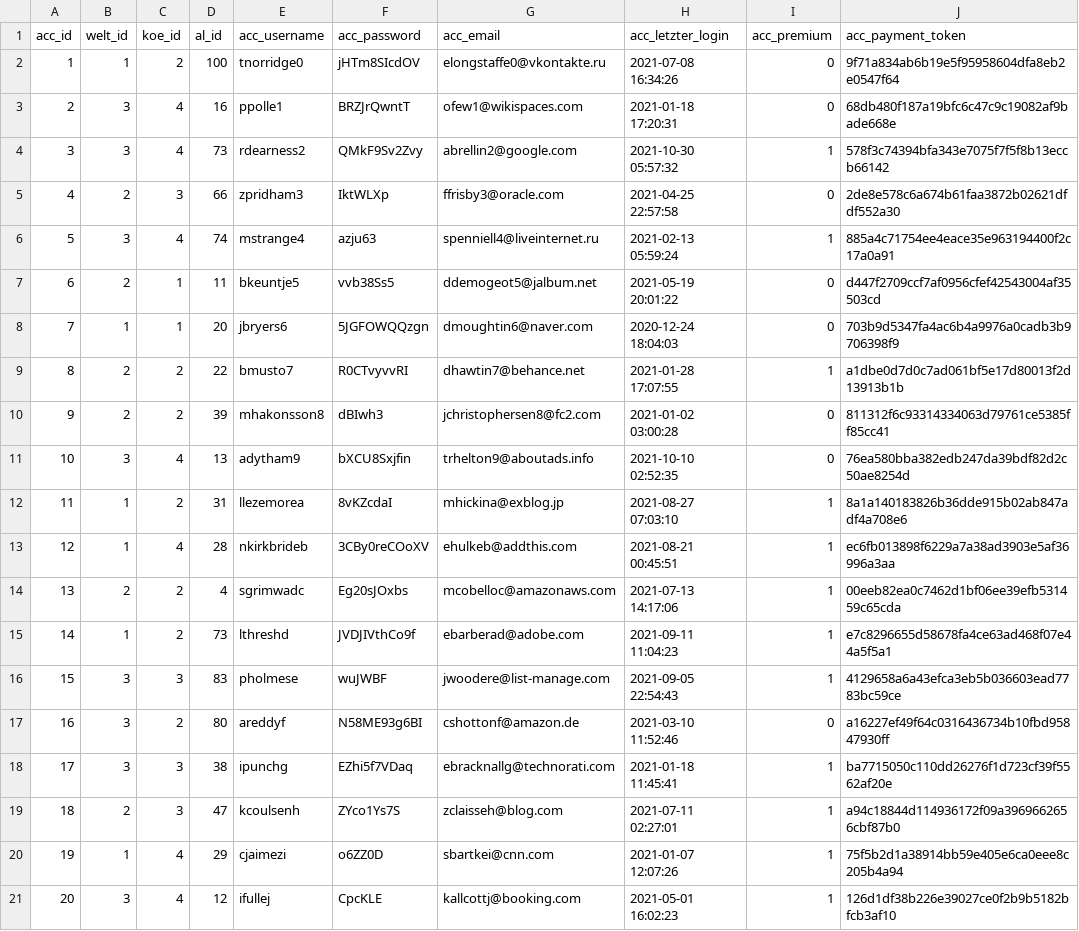
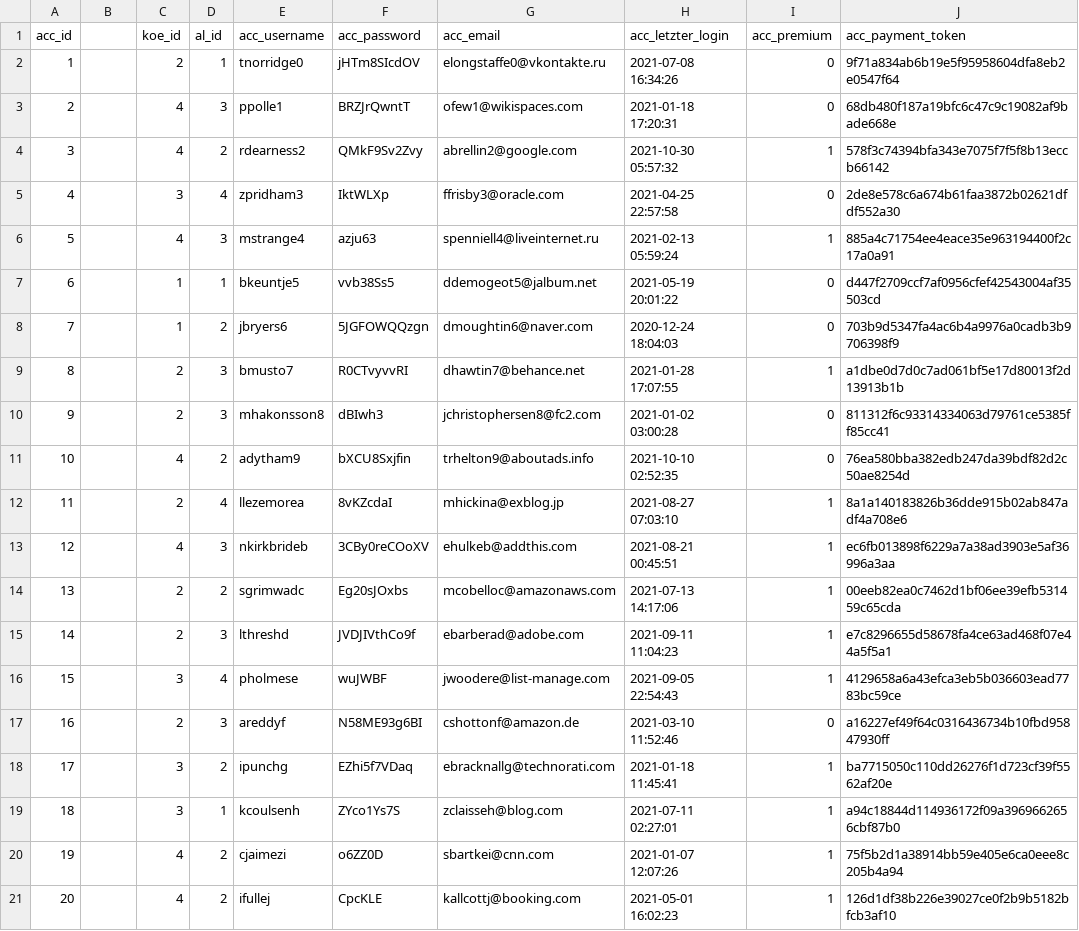
Before and after one commit to JDuef/Ultimate_Castle, a CSV file: mock-data/ACCOUT_MOCK_DATA.csv, drawn as a sheet.

Commit message:
Add more mock data; need to complete chatroom and chatroom messages, as well as direct messages

```diff
--- a/mock-data/ACCOUT_MOCK_DATA.csv
+++ b/mock-data/ACCOUT_MOCK_DATA.csv
@@ -1,21 +1,21 @@
-acc_id,welt_id,koe_id,al_id,acc_username,acc_password,acc_email,acc_letzter_login,acc_premium,acc_payment_token
-1,1,2,100,tnorridge0,jHTm8SIcdOV,elongstaffe0@vkontakte.ru,2021-07-08 16:34:26,0,9f71a834ab6b19e5f95958604dfa8eb2e0547f64
-2,3,4,16,ppolle1,BRZJrQwntT,ofew1@wikispaces.com,2021-01-18 17:20:31,0,68db480f187a19bfc6c47c9c19082af9bade668e
-3,3,4,73,rdearness2,QMkF9Sv2Zvy,abrellin2@google.com,2021-10-30 05:57:32,1,578f3c74394bfa343e7075f7f5f8b13eccb66142
-4,2,3,66,zpridham3,IktWLXp,ffrisby3@oracle.com,2021-04-25 22:57:58,0,2de8e578c6a674b61faa3872b02621dfdf552a30
-5,3,4,74,mstrange4,azju63,spenniell4@liveinternet.ru,2021-02-13 05:59:24,1,885a4c71754ee4eace35e963194400f2c17a0a91
-6,2,1,11,bkeuntje5,vvb38Ss5,ddemogeot5@jalbum.net,2021-05-19 20:01:22,0,d447f2709ccf7af0956cfef42543004af35503cd
-7,1,1,20,jbryers6,5JGFOWQQzgn,dmoughtin6@naver.com,2020-12-24 18:04:03,0,703b9d5347fa4ac6b4a9976a0cadb3b9706398f9
-8,2,2,22,bmusto7,R0CTvyvvRI,dhawtin7@behance.net,2021-01-28 17:07:55,1,a1dbe0d7d0c7ad061bf5e17d80013f2d13913b1b
-9,2,2,39,mhakonsson8,dBIwh3,jchristophersen8@fc2.com,2021-01-02 03:00:28,0,811312f6c93314334063d79761ce5385ff85cc41
-10,3,4,13,adytham9,bXCU8Sxjfin,trhelton9@aboutads.info,2021-10-10 02:52:35,0,76ea580bba382edb247da39bdf82d2c50ae8254d
-11,1,2,31,llezemorea,8vKZcdaI,mhickina@exblog.jp,2021-08-27 07:03:10,1,8a1a140183826b36dde915b02ab847adf4a708e6
-12,1,4,28,nkirkbrideb,3CBy0reCOoXV,ehulkeb@addthis.com,2021-08-21 00:45:51,1,ec6fb013898f6229a7a38ad3903e5af36996a3aa
-13,2,2,4,sgrimwadc,Eg20sJOxbs,mcobelloc@amazonaws.com,2021-07-13 14:17:06,1,00eeb82ea0c7462d1bf06ee39efb531459c65cda
-14,1,2,73,lthreshd,JVDJIVthCo9f,ebarberad@adobe.com,2021-09-11 11:04:23,1,e7c8296655d58678fa4ce63ad468f07e44a5f5a1
-15,3,3,83,pholmese,wuJWBF,jwoodere@list-manage.com,2021-09-05 22:54:43,1,4129658a6a43efca3eb5b036603ead7783bc59ce
-16,3,2,80,areddyf,N58ME93g6BI,cshottonf@amazon.de,2021-03-10 11:52:46,0,a16227ef49f64c0316436734b10fbd95847930ff
-17,3,3,38,ipunchg,EZhi5f7VDaq,ebracknallg@technorati.com,2021-01-18 11:45:41,1,ba7715050c110dd26276f1d723cf39f5562af20e
-18,2,3,47,kcoulsenh,ZYco1Ys7S,zclaisseh@blog.com,2021-07-11 02:27:01,1,a94c18844d114936172f09a3969662656cbf87b0
-19,1,4,29,cjaimezi,o6ZZ0D,sbartkei@cnn.com,2021-01-07 12:07:26,1,75f5b2d1a38914bb59e405e6ca0eee8c205b4a94
-20,3,4,12,ifullej,CpcKLE,kallcottj@booking.com,2021-05-01 16:02:23,1,126d1df38b226e39027ce0f2b9b5182bfcb3af10
+acc_id,,koe_id,al_id,acc_username,acc_password,acc_email,acc_letzter_login,acc_premium,acc_payment_token
+1,,2,1,tnorridge0,jHTm8SIcdOV,elongstaffe0@vkontakte.ru,2021-07-08 16:34:26,0,9f71a834ab6b19e5f95958604dfa8eb2e0547f64
+2,,4,3,ppolle1,BRZJrQwntT,ofew1@wikispaces.com,2021-01-18 17:20:31,0,68db480f187a19bfc6c47c9c19082af9bade668e
+3,,4,2,rdearness2,QMkF9Sv2Zvy,abrellin2@google.com,2021-10-30 05:57:32,1,578f3c74394bfa343e7075f7f5f8b13eccb66142
+4,,3,4,zpridham3,IktWLXp,ffrisby3@oracle.com,2021-04-25 22:57:58,0,2de8e578c6a674b61faa3872b02621dfdf552a30
+5,,4,3,mstrange4,azju63,spenniell4@liveinternet.ru,2021-02-13 05:59:24,1,885a4c71754ee4eace35e963194400f2c17a0a91
+6,,1,1,bkeuntje5,vvb38Ss5,ddemogeot5@jalbum.net,2021-05-19 20:01:22,0,d447f2709ccf7af0956cfef42543004af35503cd
+7,,1,2,jbryers6,5JGFOWQQzgn,dmoughtin6@naver.com,2020-12-24 18:04:03,0,703b9d5347fa4ac6b4a9976a0cadb3b9706398f9
+8,,2,3,bmusto7,R0CTvyvvRI,dhawtin7@behance.net,2021-01-28 17:07:55,1,a1dbe0d7d0c7ad061bf5e17d80013f2d13913b1b
+9,,2,3,mhakonsson8,dBIwh3,jchristophersen8@fc2.com,2021-01-02 03:00:28,0,811312f6c93314334063d79761ce5385ff85cc41
+10,,4,2,adytham9,bXCU8Sxjfin,trhelton9@aboutads.info,2021-10-10 02:52:35,0,76ea580bba382edb247da39bdf82d2c50ae8254d
+11,,2,4,llezemorea,8vKZcdaI,mhickina@exblog.jp,2021-08-27 07:03:10,1,8a1a140183826b36dde915b02ab847adf4a708e6
+12,,4,3,nkirkbrideb,3CBy0reCOoXV,ehulkeb@addthis.com,2021-08-21 00:45:51,1,ec6fb013898f6229a7a38ad3903e5af36996a3aa
+13,,2,2,sgrimwadc,Eg20sJOxbs,mcobelloc@amazonaws.com,2021-07-13 14:17:06,1,00eeb82ea0c7462d1bf06ee39efb531459c65cda
+14,,2,3,lthreshd,JVDJIVthCo9f,ebarberad@adobe.com,2021-09-11 11:04:23,1,e7c8296655d58678fa4ce63ad468f07e44a5f5a1
+15,,3,4,pholmese,wuJWBF,jwoodere@list-manage.com,2021-09-05 22:54:43,1,4129658a6a43efca3eb5b036603ead7783bc59ce
+16,,2,3,areddyf,N58ME93g6BI,cshottonf@amazon.de,2021-03-10 11:52:46,0,a16227ef49f64c0316436734b10fbd95847930ff
+17,,3,2,ipunchg,EZhi5f7VDaq,ebracknallg@technorati.com,2021-01-18 11:45:41,1,ba7715050c110dd26276f1d723cf39f5562af20e
+18,,3,1,kcoulsenh,ZYco1Ys7S,zclaisseh@blog.com,2021-07-11 02:27:01,1,a94c18844d114936172f09a3969662656cbf87b0
+19,,4,2,cjaimezi,o6ZZ0D,sbartkei@cnn.com,2021-01-07 12:07:26,1,75f5b2d1a38914bb59e405e6ca0eee8c205b4a94
+20,,4,2,ifullej,CpcKLE,kallcottj@booking.com,2021-05-01 16:02:23,1,126d1df38b226e39027ce0f2b9b5182bfcb3af10
```
Also changed, not shown: 8 other files.
